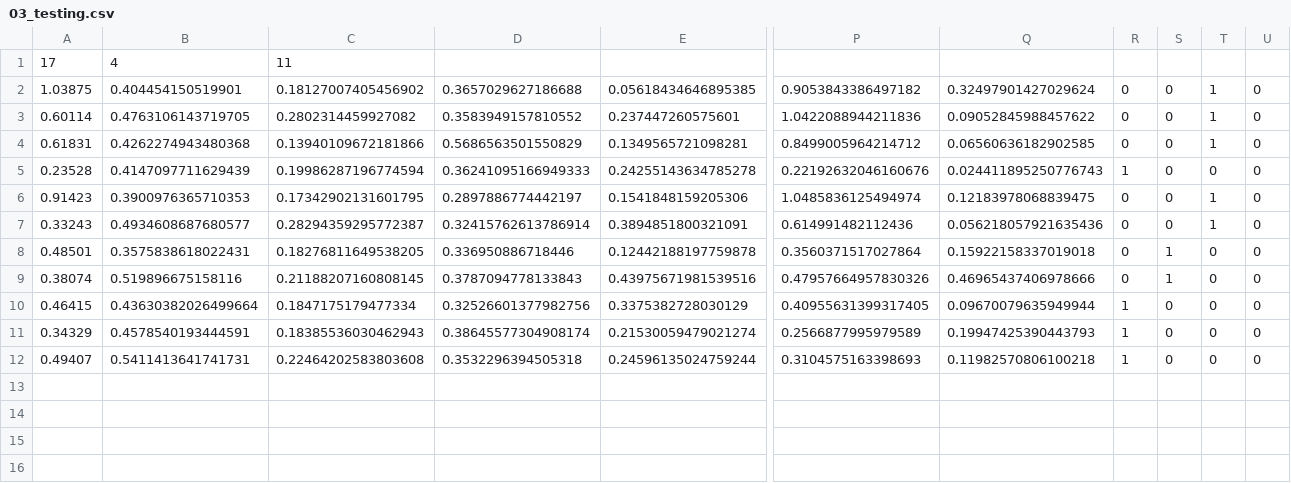
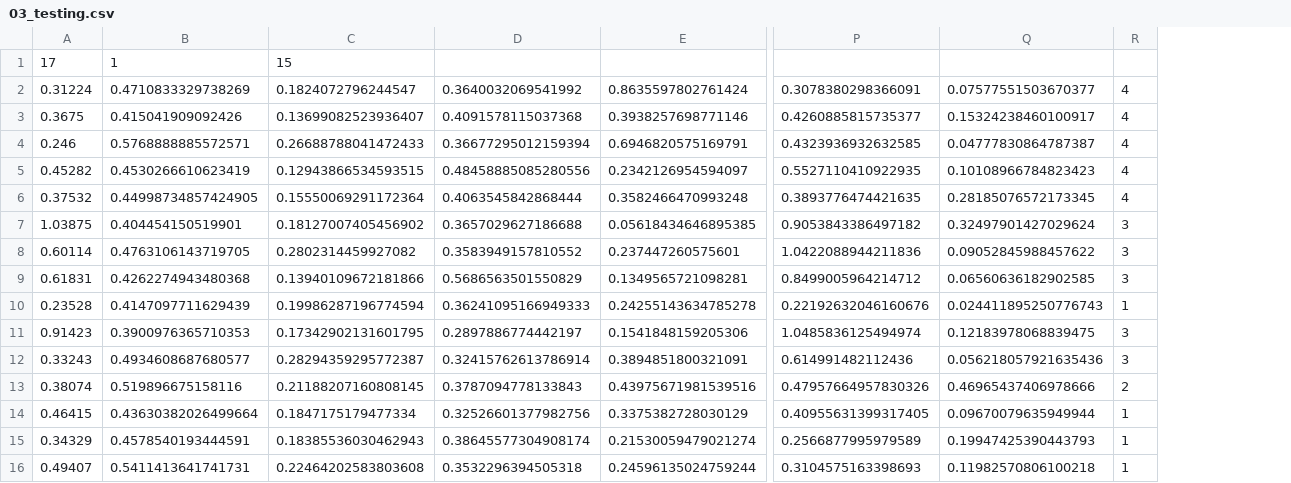
Before and after one commit to OMGCA/Benson, a CSV file: Algorithm_Training/03_testing.csv, drawn as a sheet; only a part is shown, gaps mark what is left out; removed rows and columns are numbered as before the commit, all else as after; rows hold the shown columns only; the diff names each change by its address in the sheet, - before the commit and + after, or states it on an @@ line.

```diff
--- a/Algorithm_Training/03_testing.csv
+++ b/Algorithm_Training/03_testing.csv
-column S, rows 2-7: all 0; rows 9-12: 1 | 0 | 0 | 0
-column T, rows 2-7: 1 | 1 | 1 | 0 | 1 | 1; rows 9-12: all 0
-column U, rows 2-7: all 0; rows 9-12: all 0
-B1: 4
+B1: 1
-C1: 11
+C1: 15
+row 2: 0.31224 | 0.4710833329738269 | 0.1824072796244547 | 0.3640032069541992 | 0.8635597802761424 | 0.3078380298366091 | 0.07577551503670377 | 4
+row 3: 0.3675 | 0.415041909092426 | 0.13699082523936407 | 0.4091578115037368 | 0.3938257698771146 | 0.4260885815735377 | 0.15324238460100917 | 4
+row 4: 0.246 | 0.5768888885572571 | 0.26688788041472433 | 0.36677295012159394 | 0.6946820575169791 | 0.4323936932632585 | 0.04777830864787387 | 4
+row 5: 0.45282 | 0.4530266610623419 | 0.12943866534593515 | 0.48458885085280556 | 0.2342126954594097 | 0.5527110410922935 | 0.10108966784823423 | 4
+row 6: 0.37532 | 0.44998734857424905 | 0.15550069291172364 | 0.4063545842868444 | 0.3582466470993248 | 0.3893776474421635 | 0.28185076572173345 | 4
-R7:R9: 0
+R7:R9: 3
-R11:R12: 0
+R11:R12: 3
-row 8: 0.48501 | 0.3575838618022431 | 0.18276811649538205 | 0.336950886718446 | 0.12442188197759878 | 0.3560371517027864 | 0.15922158337019018 | 0 | 1 | 0 | 0
-R13: 0
+R13: 2
```
Also changed, not shown: Algorithm_Training/01_training.csv, Algorithm_Training/02_validation.csv, 23 other files.
